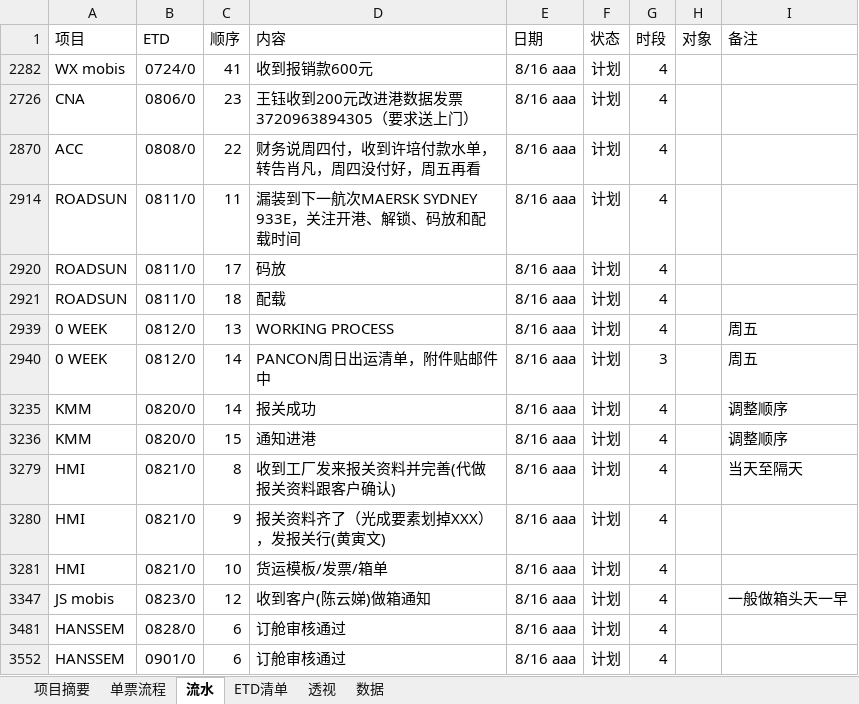
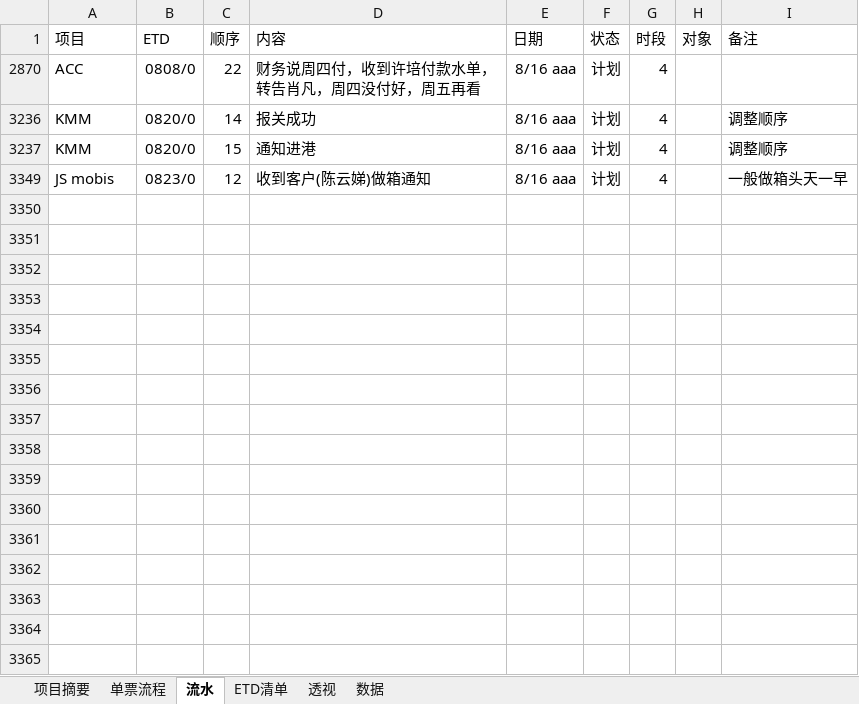
Before and after one commit to ColorfullyZhang/rang, an Excel workbook: yjc/所有单子.xlsm, sheet 流水, drawn as a sheet; values as stored, in another font and other column widths than the file's, no borders; table styles not drawn; the diff names each change by its address in the sheet, - before the commit and + after, or states it on an @@ line.

```diff
--- a/yjc/所有单子.xlsm (sheet 流水)
+++ b/yjc/所有单子.xlsm (sheet 流水)
-row 2282: WX mobis | 0724/0 | 41 | 收到报销款600元 | 8/16 aaa | 计划 | 4
-row 2726: CNA | 0806/0 | 23 | 王钰收到200元改进港数据发票 3720963894305（要求送上门） | 8/16 aaa | 计划 | 4
-row 2914: ROADSUN | 0811/0 | 11 | 漏装到下一航次MAERSK SYDNEY 933E，关注开港、解锁、码放和配载时间 | 8/16 aaa | 计划 | 4
-row 2920: ROADSUN | 0811/0 | 17 | 码放 | 8/16 aaa | 计划 | 4
-row 2921: ROADSUN | 0811/0 | 18 | 配载 | 8/16 aaa | 计划 | 4
-row 2939: 0 WEEK | 0812/0 | 13 | WORKING PROCESS | 8/16 aaa | 计划 | 4 |  | 周五
-row 2940: 0 WEEK | 0812/0 | 14 | PANCON周日出运清单，附件贴邮件中 | 8/16 aaa | 计划 | 3 |  | 周五
-row 3279: HMI | 0821/0 | 8 | 收到工厂发来报关资料并完善(代做报关资料跟客户确认) | 8/16 aaa | 计划 | 4 |  | 当天至隔天
-row 3280: HMI | 0821/0 | 9 | 报关资料齐了（光成要素划掉XXX），发报关行(黄寅文) | 8/16 aaa | 计划 | 4
-row 3281: HMI | 0821/0 | 10 | 货运模板/发票/箱单 | 8/16 aaa | 计划 | 4
-row 3481: HANSSEM | 0828/0 | 6 | 订舱审核通过 | 8/16 aaa | 计划 | 4
-row 3552: HANSSEM | 0901/0 | 6 | 订舱审核通过 | 8/16 aaa | 计划 | 4
```
Also changed, not shown: sheet ETD清单, sheet 数据, sheet 透视, hidden cells.
